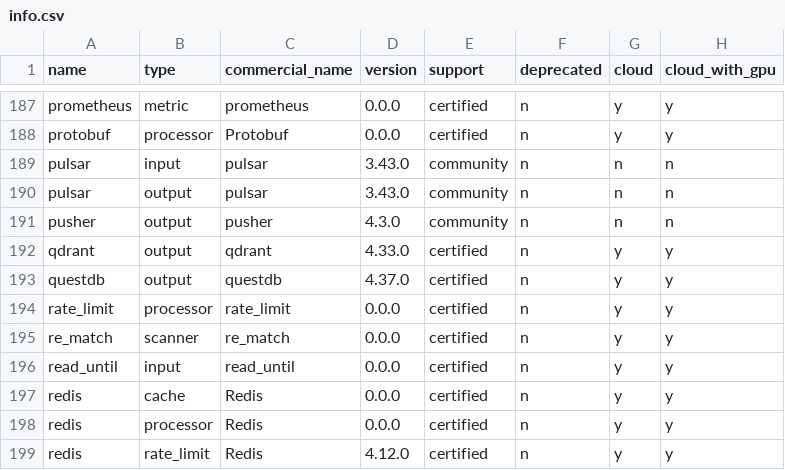
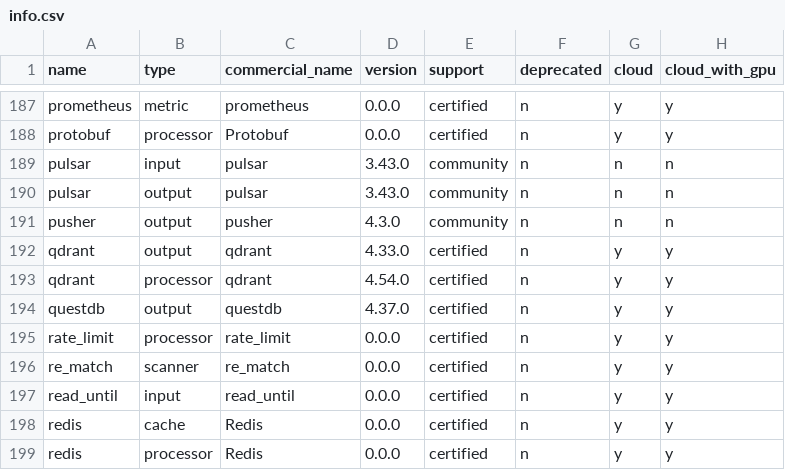
Before and after one commit to cyborginc/connect, a CSV file: internal/plugins/info.csv, drawn as a sheet; only a part is shown, gaps mark what is left out; the shorter side is filled out with more unchanged rows; the diff names each change by its address in the sheet, - before the commit and + after, or states it on an @@ line.

Commit message:
configs: rag pipelines (#3354)
* cohere: fix embeddings processor

* feat: rag pipelines

Here are some rag pipelines and an evaluation framework completely
built upon RPCN

* qdrant: implement processor for querying from qdrant

* ci: lint rag pipeline templates

```diff
--- a/internal/plugins/info.csv
+++ b/internal/plugins/info.csv
+row 193: qdrant | processor | qdrant | 4.54.0 | certified | n | y | y
```
Also changed, not shown: 28 other files.
